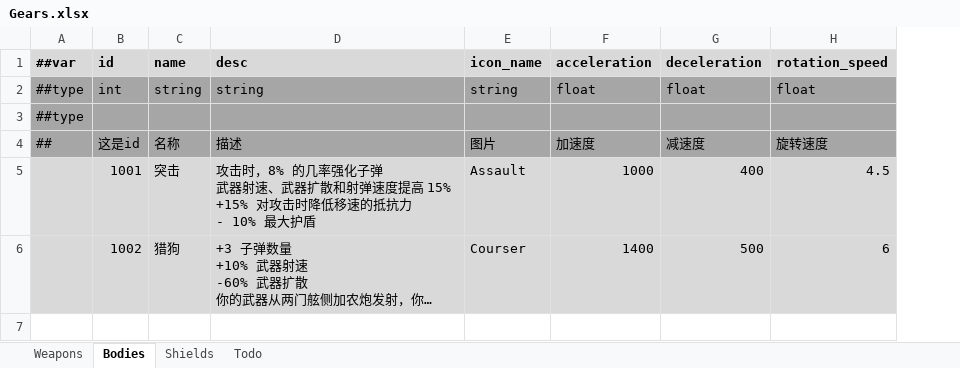
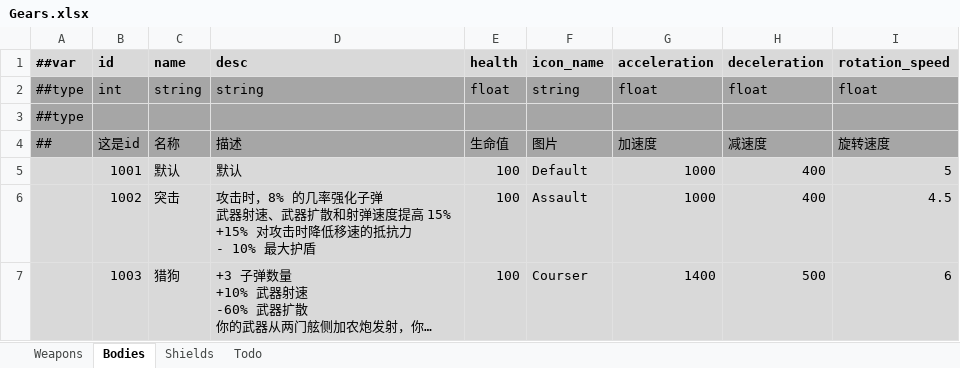
Before and after one commit to Abab-bk/NovaDrift, an Excel workbook: Tools/Luban/Datas/Gears.xlsx, sheet Bodies, drawn as a sheet; long unchanged cells end in …; values as stored, in another font and other column widths than the file's, no borders; addresses are those after the commit; ↵ is a line break in a cell; the diff names each change by its address in the sheet, - before the commit and + after, or states it on an @@ line.

```diff
--- a/Tools/Luban/Datas/Gears.xlsx (sheet Bodies)
+++ b/Tools/Luban/Datas/Gears.xlsx (sheet Bodies)
+column E (health), rows 2-5: float |  | 生命值 | 100; row 7: 100
-C5 (name): 突击
+C5 (name): 默认
-D5 (desc): 攻击时，8% 的几率强化子弹 ↵ 武器射速、武器扩散和射弹速度提高 15% ↵ +15% 对攻击时降低移速的抵抗力 ↵ - 10% 最大护盾
+D5 (desc): 默认
-F5 (icon_name): Assault
+F5 (icon_name): Default
-I5 (rotation_speed): 4.5
+I5 (rotation_speed): 5
+row 6:  | 1002 | 突击 | 攻击时，8% 的几率强化子弹 ↵ 武器射速、武器扩散和射弹速度提高 15% ↵ +15% 对攻击时降低移速的抵抗力 ↵ - 10% 最大护盾 | 100 | Assault | 1000 | 400 | 4.5
-B7 (id): 1002
+B7 (id): 1003
```
Also changed, not shown: sheet Weapons, 14 other files.
